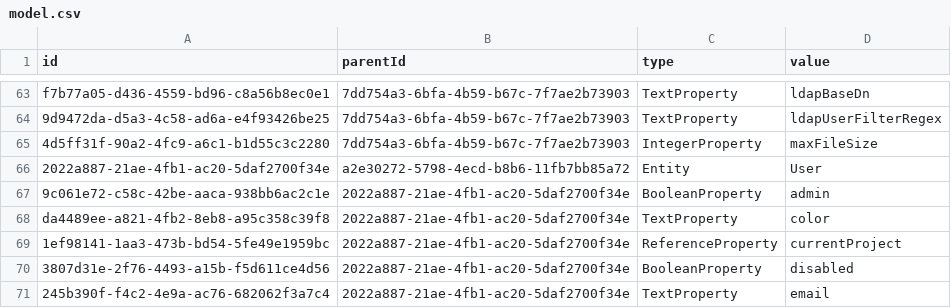
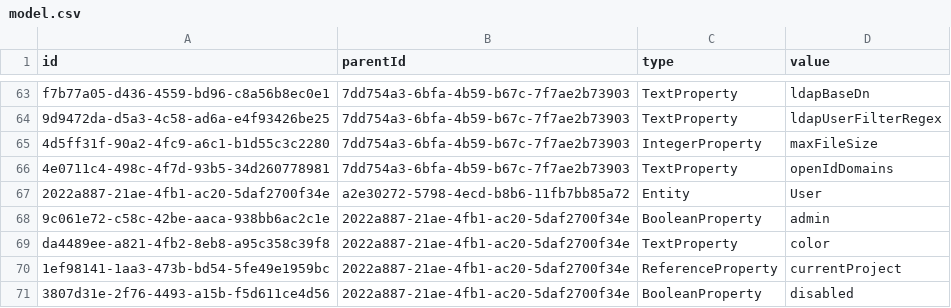
Before and after one commit to prateekgarg/kunagi, a CSV file: src/model.csv, drawn as a sheet; only a part is shown, gaps mark what is left out; the shorter side is filled out with more unchanged rows; the diff names each change by its address in the sheet, - before the commit and + after, or states it on an @@ line.

Commit message:
iss497 opeinid domains limitation

```diff
--- a/src/model.csv
+++ b/src/model.csv
+row 66: 4e0711c4-498c-4f7d-93b5-34d260778981 | 7dd754a3-6bfa-4b59-b67c-7f7ae2b73903 | TextProperty | openIdDomains
```
Also changed, not shown: 9 other files.
